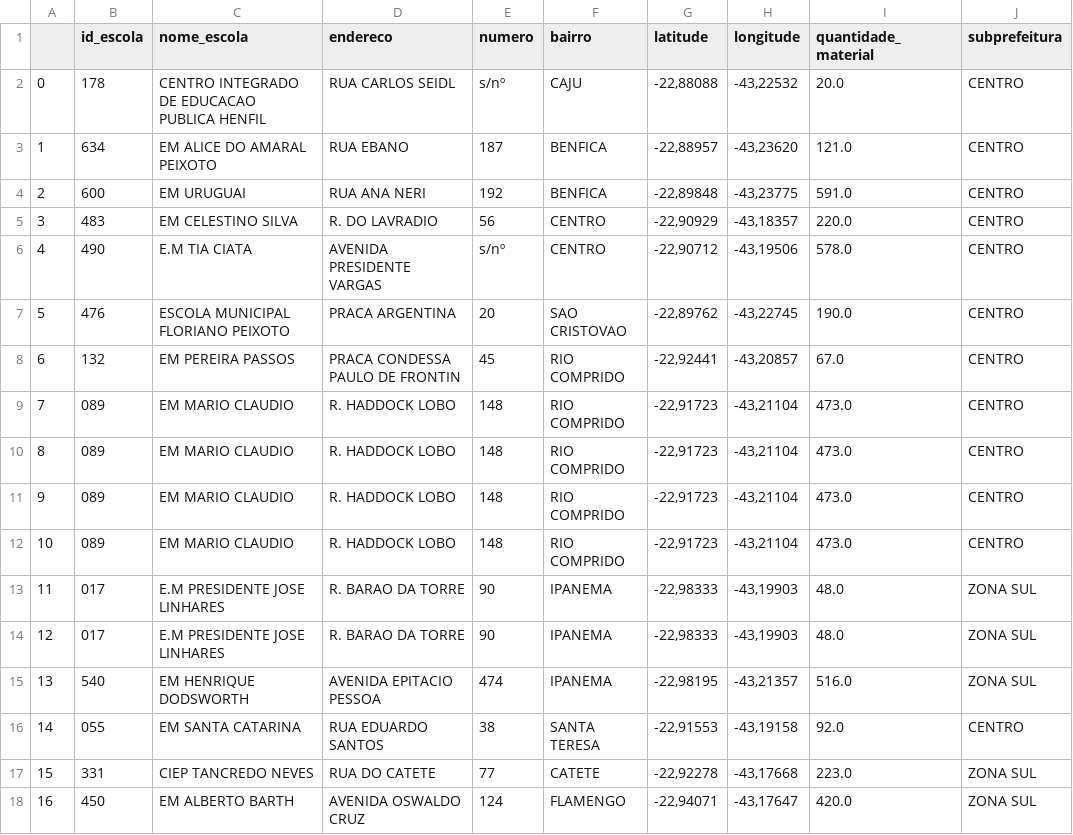
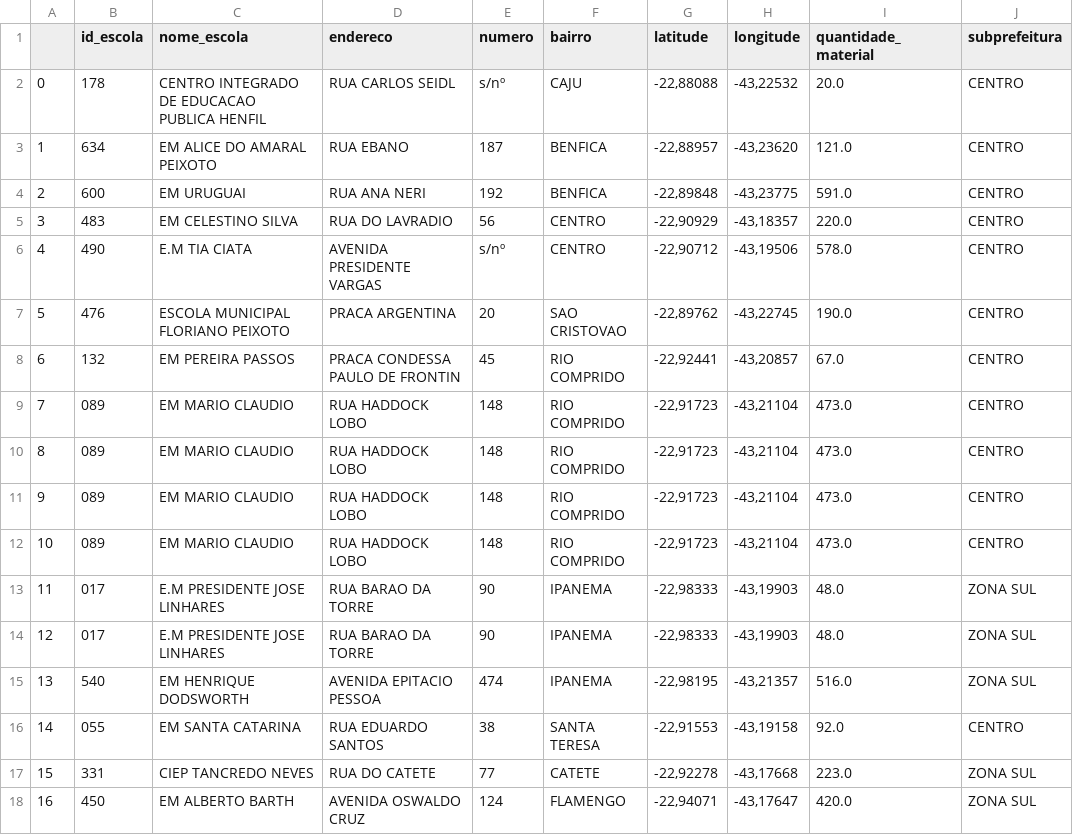
Before and after one commit to isabelepinto/limpeza_de_dados_projeto, a CSV file: escolas_tratadas.csv, drawn as a sheet; only a part is shown; the diff covers the shown part only.

Commit message:
adicionado tratamento para abreviações para enderecos

```diff
--- a/escolas_tratadas.csv
+++ b/escolas_tratadas.csv
@@ -4,3 +4,3 @@
 2,600,EM URUGUAI,RUA ANA NERI,192,BENFICA,"-22,89848","-43,23775",591.0,CENTRO
-3,483,EM CELESTINO SILVA,R. DO LAVRADIO,56,CENTRO,"-22,90929","-43,18357",220.0,CENTRO
+3,483,EM CELESTINO SILVA,RUA DO LAVRADIO,56,CENTRO,"-22,90929","-43,18357",220.0,CENTRO
 4,490,E.M TIA CIATA,AVENIDA PRESIDENTE VARGAS,s/nº,CENTRO,"-22,90712","-43,19506",578.0,CENTRO
@@ -8,8 +8,8 @@
 6,132,EM PEREIRA PASSOS,PRACA CONDESSA PAULO DE FRONTIN,45,RIO COMPRIDO,"-22,92441","-43,20857",67.0,CENTRO
-7,089,EM MARIO CLAUDIO,R. HADDOCK LOBO,148,RIO COMPRIDO,"-22,91723","-43,21104",473.0,CENTRO
-8,089,EM MARIO CLAUDIO,R. HADDOCK LOBO,148,RIO COMPRIDO,"-22,91723","-43,21104",473.0,CENTRO
-9,089,EM MARIO CLAUDIO,R. HADDOCK LOBO,148,RIO COMPRIDO,"-22,91723","-43,21104",473.0,CENTRO
-10,089,EM MARIO CLAUDIO,R. HADDOCK LOBO,148,RIO COMPRIDO,"-22,91723","-43,21104",473.0,CENTRO
-11,017,E.M PRESIDENTE JOSE LINHARES,R. BARAO DA TORRE,90,IPANEMA,"-22,98333","-43,19903",48.0,ZONA SUL
-12,017,E.M PRESIDENTE JOSE LINHARES,R. BARAO DA TORRE,90,IPANEMA,"-22,98333","-43,19903",48.0,ZONA SUL
+7,089,EM MARIO CLAUDIO,RUA HADDOCK LOBO,148,RIO COMPRIDO,"-22,91723","-43,21104",473.0,CENTRO
+8,089,EM MARIO CLAUDIO,RUA HADDOCK LOBO,148,RIO COMPRIDO,"-22,91723","-43,21104",473.0,CENTRO
+9,089,EM MARIO CLAUDIO,RUA HADDOCK LOBO,148,RIO COMPRIDO,"-22,91723","-43,21104",473.0,CENTRO
+10,089,EM MARIO CLAUDIO,RUA HADDOCK LOBO,148,RIO COMPRIDO,"-22,91723","-43,21104",473.0,CENTRO
+11,017,E.M PRESIDENTE JOSE LINHARES,RUA BARAO DA TORRE,90,IPANEMA,"-22,98333","-43,19903",48.0,ZONA SUL
+12,017,E.M PRESIDENTE JOSE LINHARES,RUA BARAO DA TORRE,90,IPANEMA,"-22,98333","-43,19903",48.0,ZONA SUL
 13,540,EM HENRIQUE DODSWORTH,AVENIDA EPITACIO PESSOA,474,IPANEMA,"-22,98195","-43,21357",516.0,ZONA SUL
```
Also changed, not shown: 40 edited cells elsewhere in this file, 1 other file.
